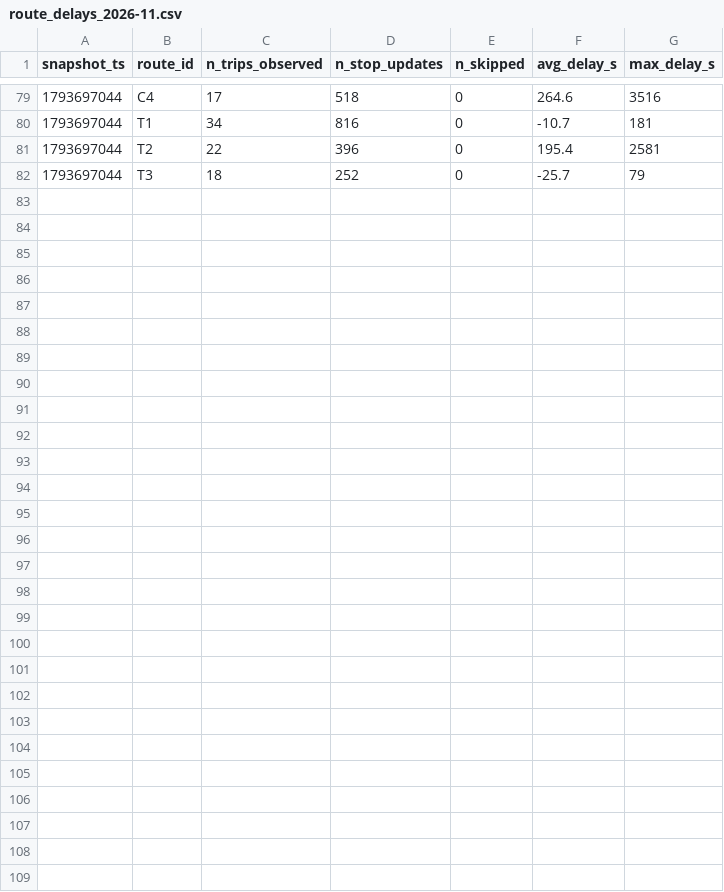
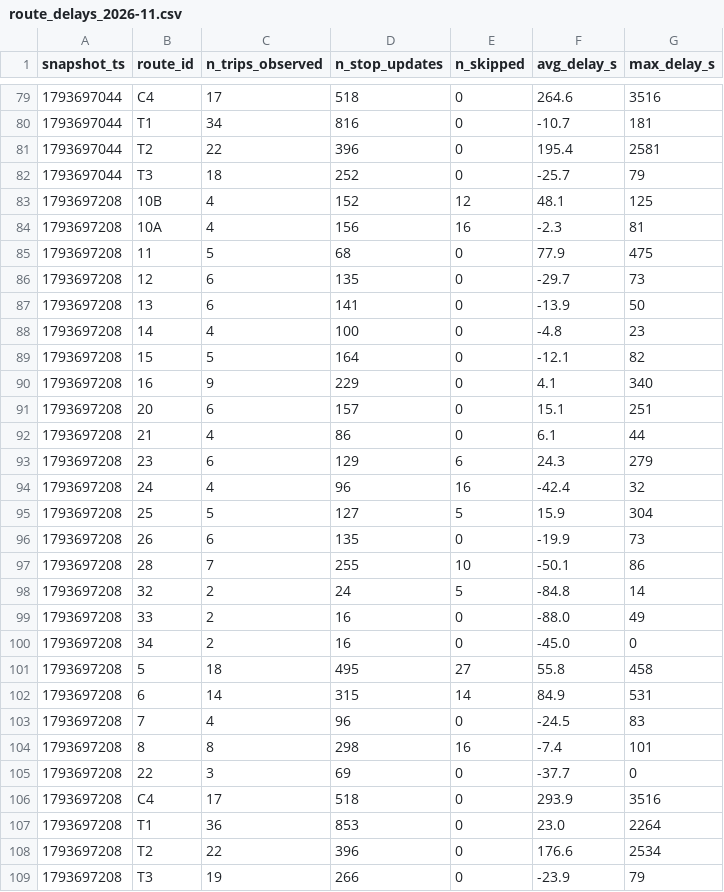
Before and after one commit to omar-el-moujahid/Smart-Mobility-Le-Mans, a CSV file: data/history/route_delays_2026-11.csv, drawn as a sheet; only a part is shown, gaps mark what is left out.

```diff
--- a/data/history/route_delays_2026-11.csv
+++ b/data/history/route_delays_2026-11.csv
@@ -82 +82,28 @@ snapshot_ts,route_id,n_trips_observed,n_stop_updates,n_skipped,avg_delay_s,max_d
 1793697044,T3,18,252,0,-25.7,79
+1793697208,10B,4,152,12,48.1,125
+1793697208,10A,4,156,16,-2.3,81
+1793697208,11,5,68,0,77.9,475
+1793697208,12,6,135,0,-29.7,73
+1793697208,13,6,141,0,-13.9,50
+1793697208,14,4,100,0,-4.8,23
+1793697208,15,5,164,0,-12.1,82
+1793697208,16,9,229,0,4.1,340
+1793697208,20,6,157,0,15.1,251
+1793697208,21,4,86,0,6.1,44
+1793697208,23,6,129,6,24.3,279
+1793697208,24,4,96,16,-42.4,32
+1793697208,25,5,127,5,15.9,304
+1793697208,26,6,135,0,-19.9,73
+1793697208,28,7,255,10,-50.1,86
+1793697208,32,2,24,5,-84.8,14
+1793697208,33,2,16,0,-88.0,49
+1793697208,34,2,16,0,-45.0,0
+1793697208,5,18,495,27,55.8,458
+1793697208,6,14,315,14,84.9,531
+1793697208,7,4,96,0,-24.5,83
+1793697208,8,8,298,16,-7.4,101
+1793697208,22,3,69,0,-37.7,0
+1793697208,C4,17,518,0,293.9,3516
+1793697208,T1,36,853,0,23.0,2264
+1793697208,T2,22,396,0,176.6,2534
+1793697208,T3,19,266,0,-23.9,79
```
Also changed, not shown: 1 other file.
